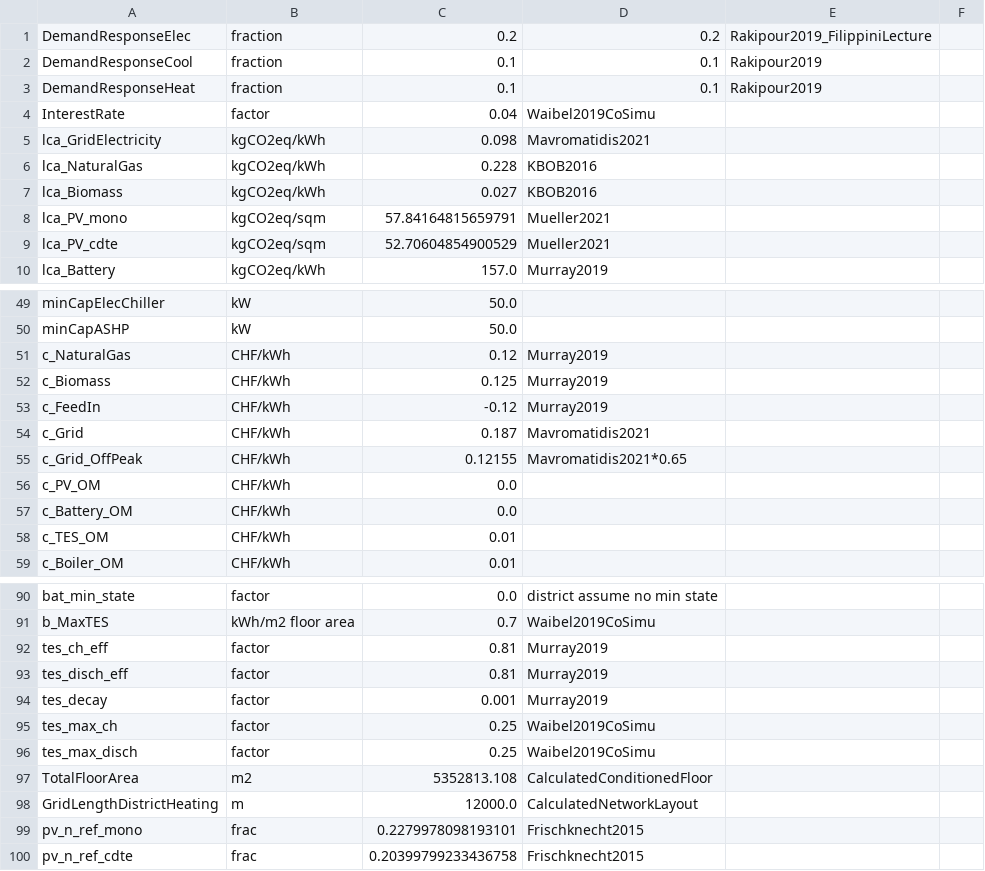
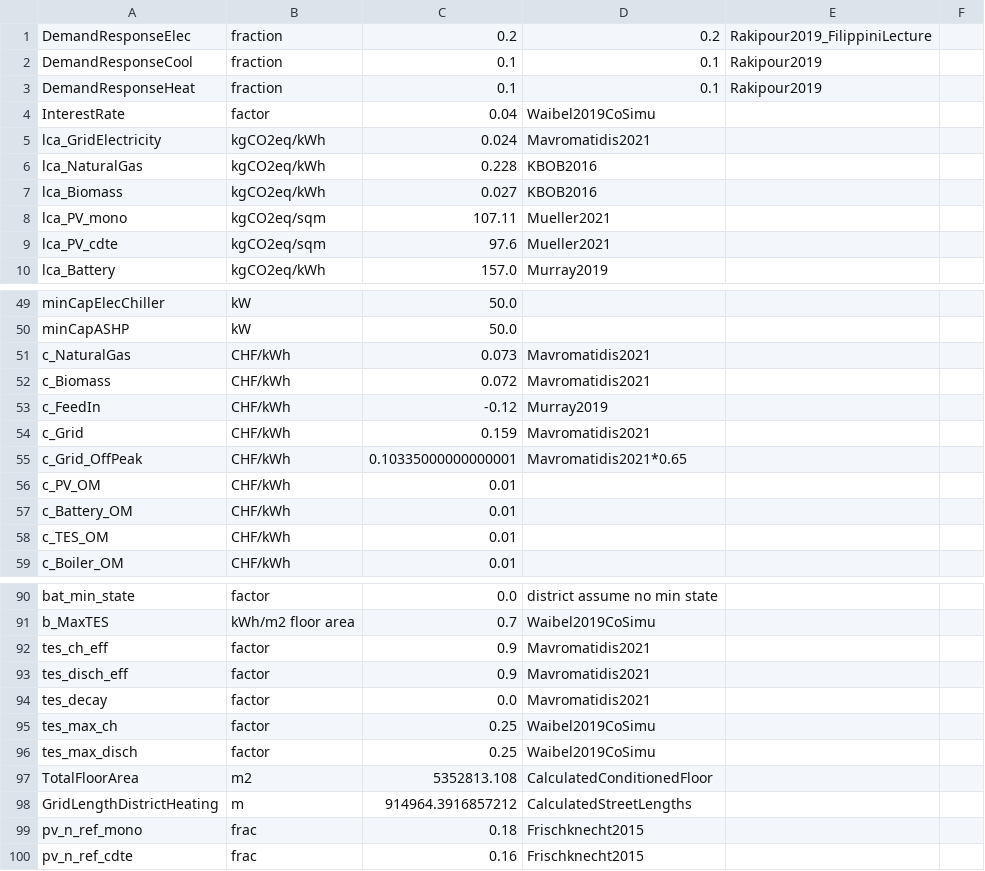
Before and after one commit to christophwaibel/EnergyHubs, a CSV file: CplexEnergyHubs/SBE22MultiPeriodPV/data/inputs_debugging/ZH_2020_BAU_technology.csv (was CplexEnergyHubs/SBE22MultiPeriodPV/data/inputs/ZH_2040_BAU_technology.csv), drawn as a sheet; only a part is shown, gaps mark what is left out; the diff covers the shown part only.

```diff
--- a/CplexEnergyHubs/SBE22MultiPeriodPV/data/inputs/ZH_2040_BAU_technology.csv
+++ b/CplexEnergyHubs/SBE22MultiPeriodPV/data/inputs_debugging/ZH_2020_BAU_technology.csv
@@ -4,7 +4,7 @@ DemandResponseHeat,fraction,0.1,0.1,Rakipour2019,
 InterestRate,factor,0.04,Waibel2019CoSimu,,
-lca_GridElectricity,kgCO2eq/kWh,0.098,Mavromatidis2021,,
+lca_GridElectricity,kgCO2eq/kWh,0.024,Mavromatidis2021,,
 lca_NaturalGas,kgCO2eq/kWh,0.228,KBOB2016,,
 lca_Biomass,kgCO2eq/kWh,0.027,KBOB2016,,
-lca_PV_mono,kgCO2eq/sqm,57.84164815659791,Mueller2021,,
-lca_PV_cdte,kgCO2eq/sqm,52.70604854900529,Mueller2021,,
+lca_PV_mono,kgCO2eq/sqm,107.11,Mueller2021,,
+lca_PV_cdte,kgCO2eq/sqm,97.6,Mueller2021,,
 lca_Battery,kgCO2eq/kWh,157.0,Murray2019,,
@@ -50,9 +50,9 @@ minCapElecChiller,kW,50.0,,,
 minCapASHP,kW,50.0,,,
-c_NaturalGas,CHF/kWh,0.12,Murray2019,,
-c_Biomass,CHF/kWh,0.125,Murray2019,,
+c_NaturalGas,CHF/kWh,0.073,Mavromatidis2021,,
+c_Biomass,CHF/kWh,0.072,Mavromatidis2021,,
 c_FeedIn,CHF/kWh,-0.12,Murray2019,,
-c_Grid,CHF/kWh,0.187,Mavromatidis2021,,
-c_Grid_OffPeak,CHF/kWh,0.12155,Mavromatidis2021*0.65,,
-c_PV_OM,CHF/kWh,0.0,,,
-c_Battery_OM,CHF/kWh,0.0,,,
+c_Grid,CHF/kWh,0.159,Mavromatidis2021,,
+c_Grid_OffPeak,CHF/kWh,0.10335000000000001,Mavromatidis2021*0.65,,
+c_PV_OM,CHF/kWh,0.01,,,
+c_Battery_OM,CHF/kWh,0.01,,,
 c_TES_OM,CHF/kWh,0.01,,,
@@ -91,5 +91,5 @@ bat_min_state,factor,0.0,district assume no min state,,
 b_MaxTES,kWh/m2 floor area,0.7,Waibel2019CoSimu,,
-tes_ch_eff,factor,0.81,Murray2019,,
-tes_disch_eff,factor,0.81,Murray2019,,
-tes_decay,factor,0.001,Murray2019,,
+tes_ch_eff,factor,0.9,Mavromatidis2021,,
+tes_disch_eff,factor,0.9,Mavromatidis2021,,
+tes_decay,factor,0.0,Mavromatidis2021,,
 tes_max_ch,factor,0.25,Waibel2019CoSimu,,
@@ -97,4 +97,4 @@ tes_max_disch,factor,0.25,Waibel2019CoSimu,,
 TotalFloorArea,m2,5352813.108,CalculatedConditionedFloor,,
-GridLengthDistrictHeating,m,12000.0,CalculatedNetworkLayout,,
-pv_n_ref_mono,frac,0.2279978098193101,Frischknecht2015,,
-pv_n_ref_cdte,frac,0.20399799233436758,Frischknecht2015,,
+GridLengthDistrictHeating,m,914964.3916857212,CalculatedStreetLengths,,
+pv_n_ref_mono,frac,0.18,Frischknecht2015,,
+pv_n_ref_cdte,frac,0.16,Frischknecht2015,,
```
Also changed, not shown: 59 edited cells elsewhere in this file, CplexEnergyHubs/SBE22MultiPeriodPV/data/inputs_debugging/ZH_2040_BAU_technology.csv, CplexEnergyHubs/SBE22MultiPeriodPV/data/inputs_debugging/ZH_2050_BAU_technology.csv, 52 other files.
